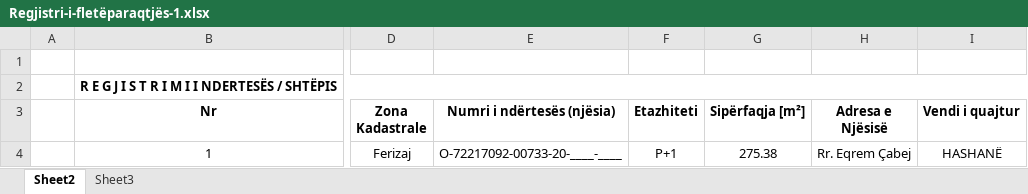
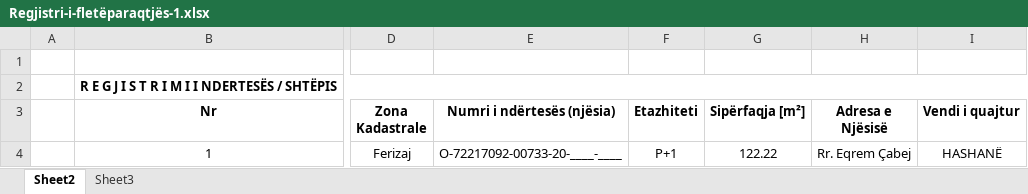
Before and after one commit to geo-coding/733-20-FER-AGIMI, an Excel workbook: 4-Te-dhenat-per-kataster/regjistri/Regjistri-i-fletëparaqtjës-1.xlsx, sheet Sheet2, drawn as a sheet; only a part is shown, gaps mark what is left out; values as stored, in another font and other column widths than the file's, no borders; the diff names each change by its address in the sheet, - before the commit and + after, or states it on an @@ line.

Commit message:
permirsimi i manualit per kataster

```diff
--- a/4-Te-dhenat-per-kataster/regjistri/Regjistri-i-fletëparaqtjës-1.xlsx (sheet Sheet2)
+++ b/4-Te-dhenat-per-kataster/regjistri/Regjistri-i-fletëparaqtjës-1.xlsx (sheet Sheet2)
-G4 (Sipërfaqja [m²]): 275.38
+G4 (Sipërfaqja [m²]): 122.22
```
Also changed, not shown: 2 other files.
